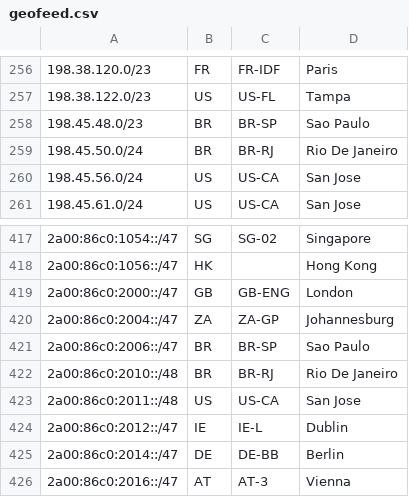
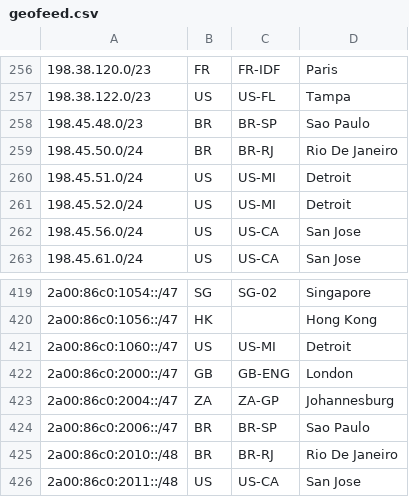
Before and after one commit to Netflix/nflx-geofeed, a CSV file: geofeed.csv, drawn as a sheet; only a part is shown, gaps mark what is left out; the shorter side is filled out with more unchanged rows; the diff names each change by its address in the sheet, - before the commit and + after, or states it on an @@ line.

Commit message:
Updates for 2024-11-15

```diff
--- a/geofeed.csv
+++ b/geofeed.csv
+row 260: 198.45.51.0/24 | US | US-MI | Detroit
+row 261: 198.45.52.0/24 | US | US-MI | Detroit
+row 421: 2a00:86c0:1060::/47 | US | US-MI | Detroit
```
